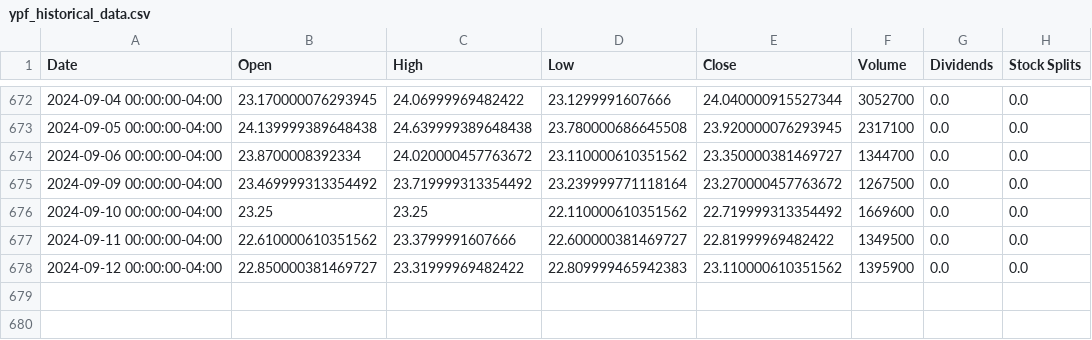
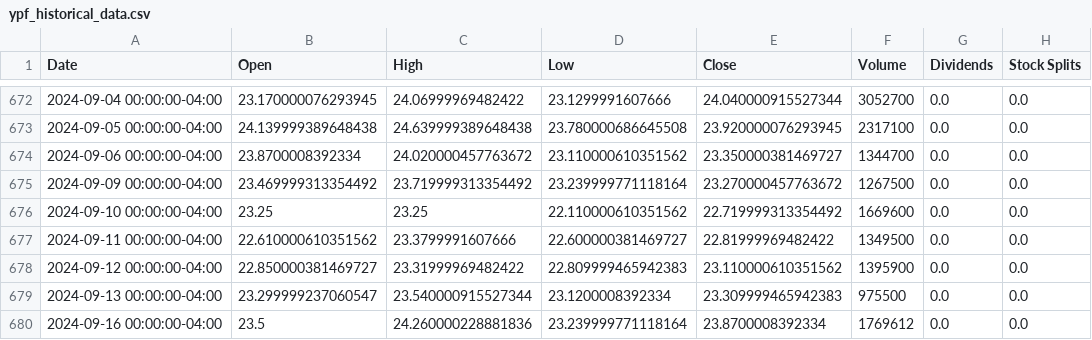
Before and after one commit to No-Country-simulation/c20-71-n-data-bi, a CSV file: pipeline_etl/dags/datasets/ypf_historical_data.csv, drawn as a sheet; only a part is shown, gaps mark what is left out; the diff names each change by its address in the sheet, - before the commit and + after, or states it on an @@ line.

```diff
--- a/pipeline_etl/dags/datasets/ypf_historical_data.csv
+++ b/pipeline_etl/dags/datasets/ypf_historical_data.csv
+row 679: 2024-09-13 00:00:00-04:00 | 23.299999237060547 | 23.540000915527344 | 23.1200008392334 | 23.309999465942383 | 975500 | 0.0 | 0.0
+row 680: 2024-09-16 00:00:00-04:00 | 23.5 | 24.260000228881836 | 23.239999771118164 | 23.8700008392334 | 1769612 | 0.0 | 0.0
```
Also changed, not shown: pipeline_etl/dags/datasets/ecopetrol_historical_data.csv, pipeline_etl/dags/datasets/eletrobras_historical_data.csv, 8 other files.
